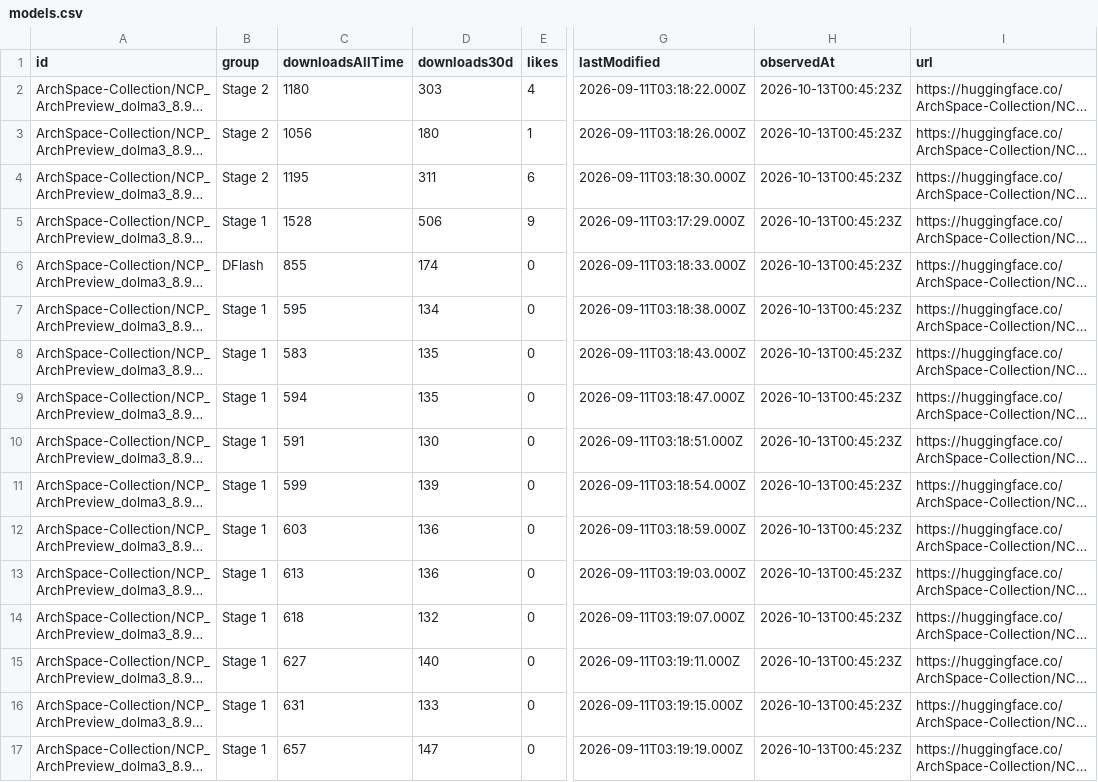
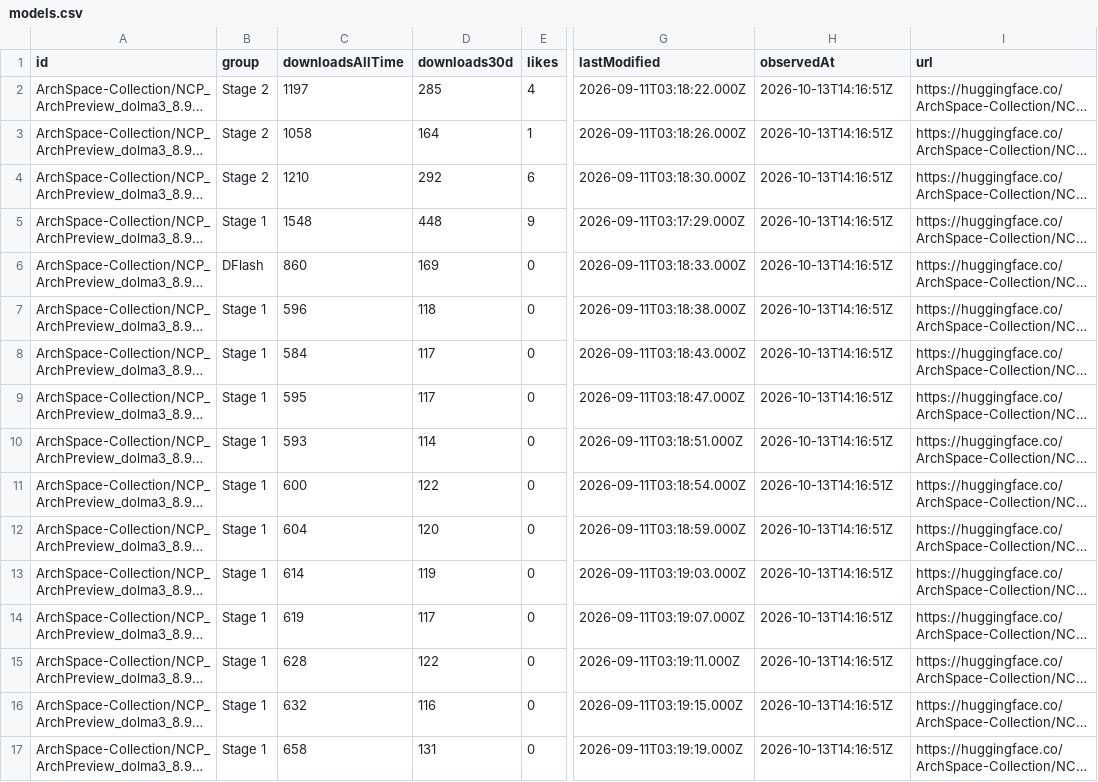
Before and after one commit to LuckySJTU/ncp-archpreview-downloads, a CSV file: docs/data/models.csv, drawn as a sheet; only a part is shown, gaps mark what is left out; long unchanged cells end in …; the diff covers the shown part only; the diff names each change by its address in the sheet, - before the commit and + after, or states it on an @@ line.

```diff
--- a/docs/data/models.csv
+++ b/docs/data/models.csv
-C2 (downloadsAllTime): 1180
+C2 (downloadsAllTime): 1197
-D2 (downloads30d): 303
+D2 (downloads30d): 285
-H2:H17 (observedAt): 2026-10-13T00:45:23Z
+H2:H17 (observedAt): 2026-10-13T14:16:51Z
-C3 (downloadsAllTime): 1056
+C3 (downloadsAllTime): 1058
-D3 (downloads30d): 180
+D3 (downloads30d): 164
-C4 (downloadsAllTime): 1195
+C4 (downloadsAllTime): 1210
-D4 (downloads30d): 311
+D4 (downloads30d): 292
-C5 (downloadsAllTime): 1528
+C5 (downloadsAllTime): 1548
-D5 (downloads30d): 506
+D5 (downloads30d): 448
-C6 (downloadsAllTime): 855
+C6 (downloadsAllTime): 860
-D6 (downloads30d): 174
+D6 (downloads30d): 169
-C7 (downloadsAllTime): 595
+C7 (downloadsAllTime): 596
-D7 (downloads30d): 134
+D7 (downloads30d): 118
-C8 (downloadsAllTime): 583
+C8 (downloadsAllTime): 584
-D8:D9 (downloads30d): 135
+D8:D9 (downloads30d): 117
-C9 (downloadsAllTime): 594
+C9 (downloadsAllTime): 595
-C10 (downloadsAllTime): 591
+C10 (downloadsAllTime): 593
-D10 (downloads30d): 130
+D10 (downloads30d): 114
-C11 (downloadsAllTime): 599
+C11 (downloadsAllTime): 600
-D11 (downloads30d): 139
+D11 (downloads30d): 122
-C12 (downloadsAllTime): 603
+C12 (downloadsAllTime): 604
-D12 (downloads30d): 136
+D12 (downloads30d): 120
-C13 (downloadsAllTime): 613
+C13 (downloadsAllTime): 614
-D13 (downloads30d): 136
+D13 (downloads30d): 119
-C14 (downloadsAllTime): 618
+C14 (downloadsAllTime): 619
-D14 (downloads30d): 132
+D14 (downloads30d): 117
-C15 (downloadsAllTime): 627
+C15 (downloadsAllTime): 628
-D15 (downloads30d): 140
+D15 (downloads30d): 122
-C16 (downloadsAllTime): 631
+C16 (downloadsAllTime): 632
-D16 (downloads30d): 133
+D16 (downloads30d): 116
-C17 (downloadsAllTime): 657
+C17 (downloadsAllTime): 658
-D17 (downloads30d): 147
+D17 (downloads30d): 131
```
Also changed, not shown: 6 edited cells elsewhere in this file, docs/data/modelscope/models.csv, 8 other files.
